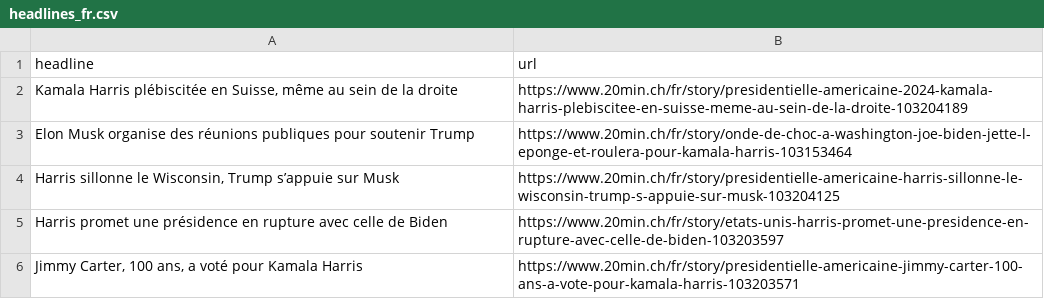
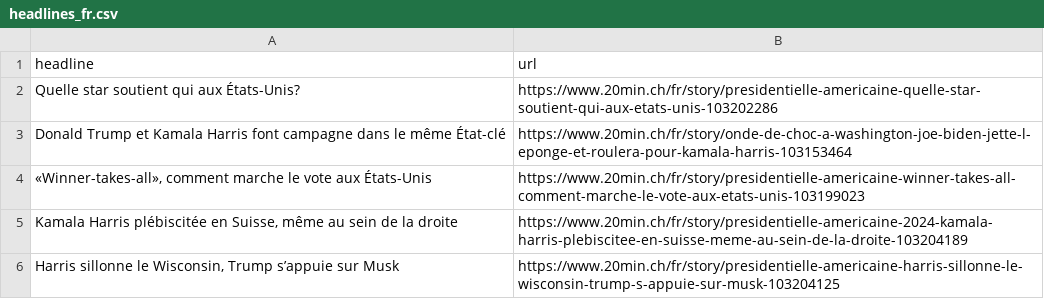
Before and after one commit to tomvaillant/20min-scraper, a CSV file: headlines_fr.csv, drawn as a sheet.

```diff
--- a/headlines_fr.csv
+++ b/headlines_fr.csv
@@ -1,6 +1,6 @@
 headline,url
+Quelle star soutient qui aux États-Unis?,https://www.20min.ch/fr/story/presidentielle-americaine-quelle-star-soutient-qui-aux-etats-unis-103202286
+Donald Trump et Kamala Harris font campagne dans le même État-clé,https://www.20min.ch/fr/story/onde-de-choc-a-washington-joe-biden-jette-l-eponge-et-roulera-pour-kamala-harris-103153464
+"«Winner-takes-all», comment marche le vote aux États-Unis",https://www.20min.ch/fr/story/presidentielle-americaine-winner-takes-all-comment-marche-le-vote-aux-etats-unis-103199023
 "Kamala Harris plébiscitée en Suisse, même au sein de la droite",https://www.20min.ch/fr/story/presidentielle-americaine-2024-kamala-harris-plebiscitee-en-suisse-meme-au-sein-de-la-droite-103204189
-Elon Musk organise des réunions publiques pour soutenir Trump,https://www.20min.ch/fr/story/onde-de-choc-a-washington-joe-biden-jette-l-eponge-et-roulera-pour-kamala-harris-103153464
 "Harris sillonne le Wisconsin, Trump s’appuie sur Musk",https://www.20min.ch/fr/story/presidentielle-americaine-harris-sillonne-le-wisconsin-trump-s-appuie-sur-musk-103204125
-Harris promet une présidence en rupture avec celle de Biden,https://www.20min.ch/fr/story/etats-unis-harris-promet-une-presidence-en-rupture-avec-celle-de-biden-103203597
-"Jimmy Carter, 100 ans, a voté pour Kamala Harris",https://www.20min.ch/fr/story/presidentielle-americaine-jimmy-carter-100-ans-a-vote-pour-kamala-harris-103203571
```
Also changed, not shown: headlines_de.csv.
